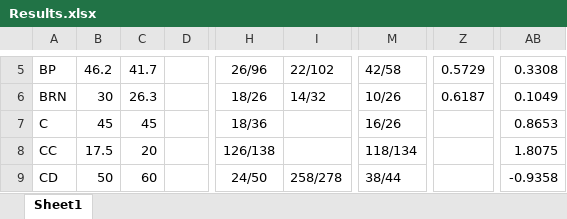
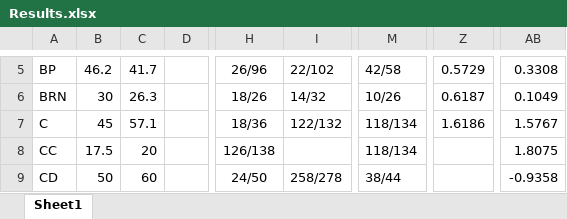
Before and after one commit to Dziugislov/darbas, an Excel workbook: genetic/Results.xlsx, sheet Sheet1, drawn as a sheet; only a part is shown, gaps mark what is left out; values as stored, in another font and other column widths than the file's, no borders; the diff names each change by its address in the sheet, - before the commit and + after, or states it on an @@ line.

```diff
--- a/genetic/Results.xlsx (sheet Sheet1)
+++ b/genetic/Results.xlsx (sheet Sheet1)
-C7: 45
+C7: 57.1
-I7: (empty)
+I7: 122/132
-M7: 16/26
+M7: 118/134
-Z7: (empty)
+Z7: 1.6186
-AB7: 0.8653
+AB7: 1.5767
```
Also changed, not shown: paprastas/Results.xlsx, 48 other files.
